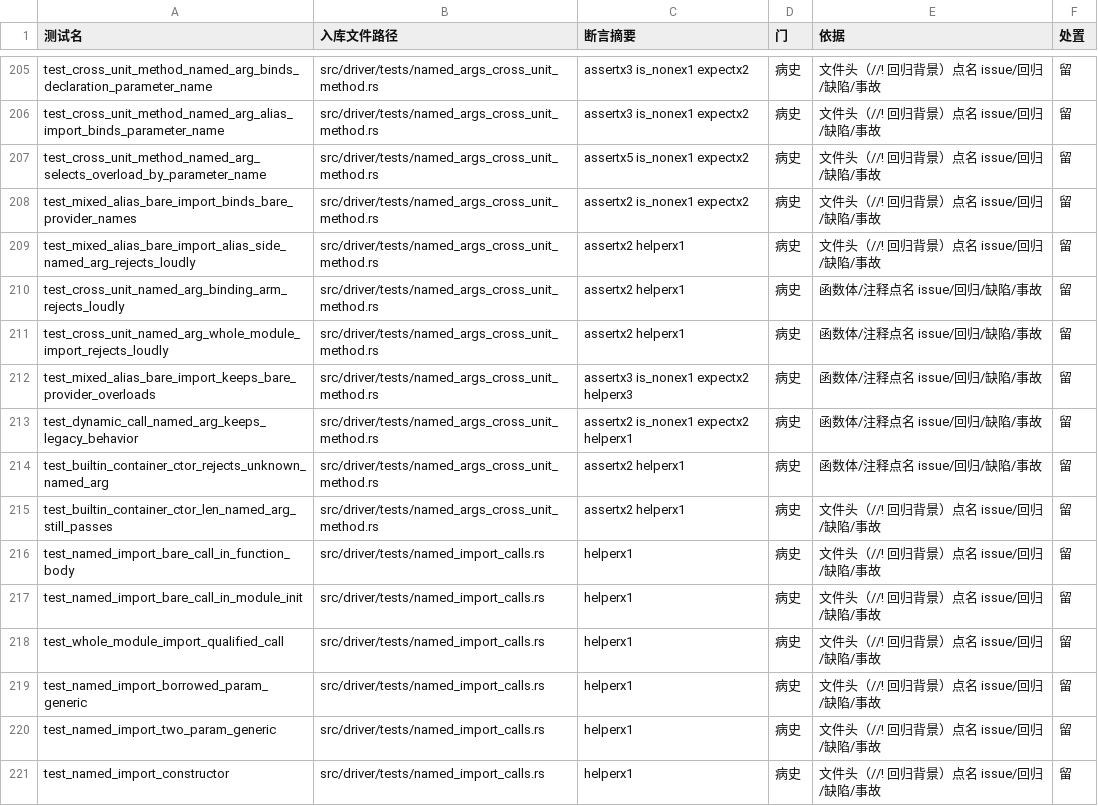
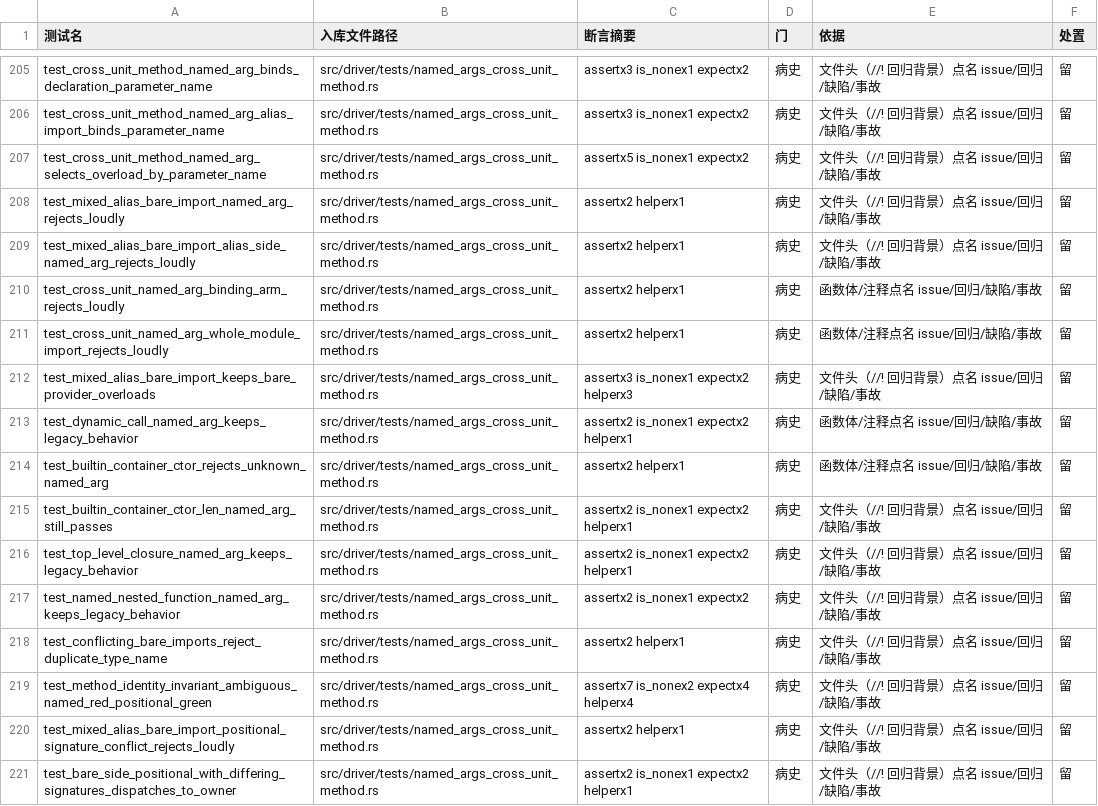
Before and after one commit to ChenXu233/YaoXiang, a TSV file: docs/src/dev/test-gate-census.tsv, drawn as a sheet; only a part is shown, gaps mark what is left out; the shorter side is filled out with more unchanged rows; the diff covers the shown part only.

```diff
--- a/docs/src/dev/test-gate-census.tsv
+++ b/docs/src/dev/test-gate-census.tsv
@@ -207,3 +207,3 @@ test_cross_unit_method_named_arg_alias_import_binds_parameter_name	src/driver/te
 test_cross_unit_method_named_arg_selects_overload_by_parameter_name	src/driver/tests/named_args_cross_unit_method.rs	assertx5 is_nonex1 expectx2	病史	文件头（//! 回归背景）点名 issue/回归/缺陷/事故	留
-test_mixed_alias_bare_import_binds_bare_provider_names	src/driver/tests/named_args_cross_unit_method.rs	assertx2 is_nonex1 expectx2	病史	文件头（//! 回归背景）点名 issue/回归/缺陷/事故	留
+test_mixed_alias_bare_import_named_arg_rejects_loudly	src/driver/tests/named_args_cross_unit_method.rs	assertx2 helperx1	病史	文件头（//! 回归背景）点名 issue/回归/缺陷/事故	留
 test_mixed_alias_bare_import_alias_side_named_arg_rejects_loudly	src/driver/tests/named_args_cross_unit_method.rs	assertx2 helperx1	病史	文件头（//! 回归背景）点名 issue/回归/缺陷/事故	留
@@ -211,5 +211,11 @@ test_cross_unit_named_arg_binding_arm_rejects_loudly	src/driver/tests/named_args
 test_cross_unit_named_arg_whole_module_import_rejects_loudly	src/driver/tests/named_args_cross_unit_method.rs	assertx2 helperx1	病史	函数体/注释点名 issue/回归/缺陷/事故	留
-test_mixed_alias_bare_import_keeps_bare_provider_overloads	src/driver/tests/named_args_cross_unit_method.rs	assertx3 is_nonex1 expectx2 helperx3	病史	函数体/注释点名 issue/回归/缺陷/事故	留
+test_mixed_alias_bare_import_keeps_bare_provider_overloads	src/driver/tests/named_args_cross_unit_method.rs	assertx3 is_nonex1 expectx2 helperx3	病史	文件头（//! 回归背景）点名 issue/回归/缺陷/事故	留
 test_dynamic_call_named_arg_keeps_legacy_behavior	src/driver/tests/named_args_cross_unit_method.rs	assertx2 is_nonex1 expectx2 helperx1	病史	函数体/注释点名 issue/回归/缺陷/事故	留
 test_builtin_container_ctor_rejects_unknown_named_arg	src/driver/tests/named_args_cross_unit_method.rs	assertx2 helperx1	病史	函数体/注释点名 issue/回归/缺陷/事故	留
-test_builtin_container_ctor_len_named_arg_still_passes	src/driver/tests/named_args_cross_unit_method.rs	assertx2 helperx1	病史	文件头（//! 回归背景）点名 issue/回归/缺陷/事故	留
+test_builtin_container_ctor_len_named_arg_still_passes	src/driver/tests/named_args_cross_unit_method.rs	assertx2 is_nonex1 expectx2 helperx1	病史	文件头（//! 回归背景）点名 issue/回归/缺陷/事故	留
+test_top_level_closure_named_arg_keeps_legacy_behavior	src/driver/tests/named_args_cross_unit_method.rs	assertx2 is_nonex1 expectx2 helperx1	病史	文件头（//! 回归背景）点名 issue/回归/缺陷/事故	留
+test_named_nested_function_named_arg_keeps_legacy_behavior	src/driver/tests/named_args_cross_unit_method.rs	assertx2 is_nonex1 expectx2	病史	文件头（//! 回归背景）点名 issue/回归/缺陷/事故	留
+test_conflicting_bare_imports_reject_duplicate_type_name	src/driver/tests/named_args_cross_unit_method.rs	assertx2 helperx1	病史	文件头（//! 回归背景）点名 issue/回归/缺陷/事故	留
+test_method_identity_invariant_ambiguous_named_red_positional_green	src/driver/tests/named_args_cross_unit_method.rs	assertx7 is_nonex2 expectx4 helperx4	病史	文件头（//! 回归背景）点名 issue/回归/缺陷/事故	留
+test_mixed_alias_bare_import_positional_signature_conflict_rejects_loudly	src/driver/tests/named_args_cross_unit_method.rs	assertx2 helperx1	病史	文件头（//! 回归背景）点名 issue/回归/缺陷/事故	留
+test_bare_side_positional_with_differing_signatures_dispatches_to_owner	src/driver/tests/named_args_cross_unit_method.rs	assertx2 is_nonex1 expectx2 helperx1	病史	文件头（//! 回归背景）点名 issue/回归/缺陷/事故	留
```
Also changed, not shown: 18 added rows elsewhere in this file, 7 other files.
